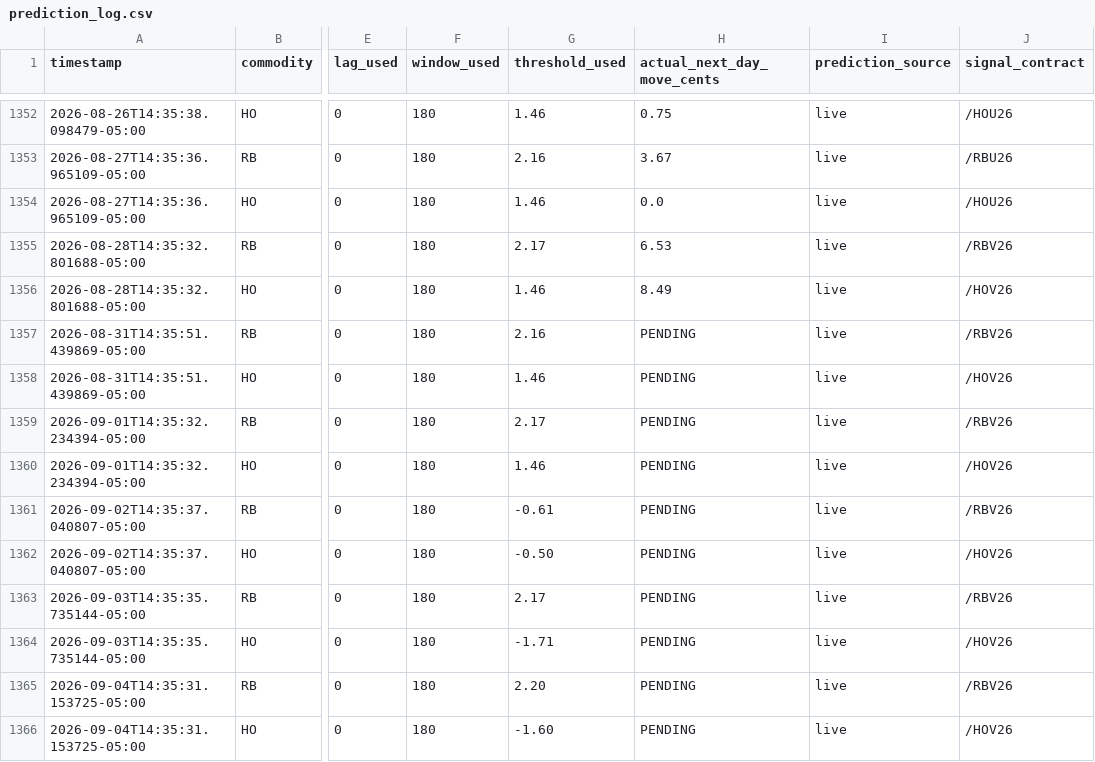
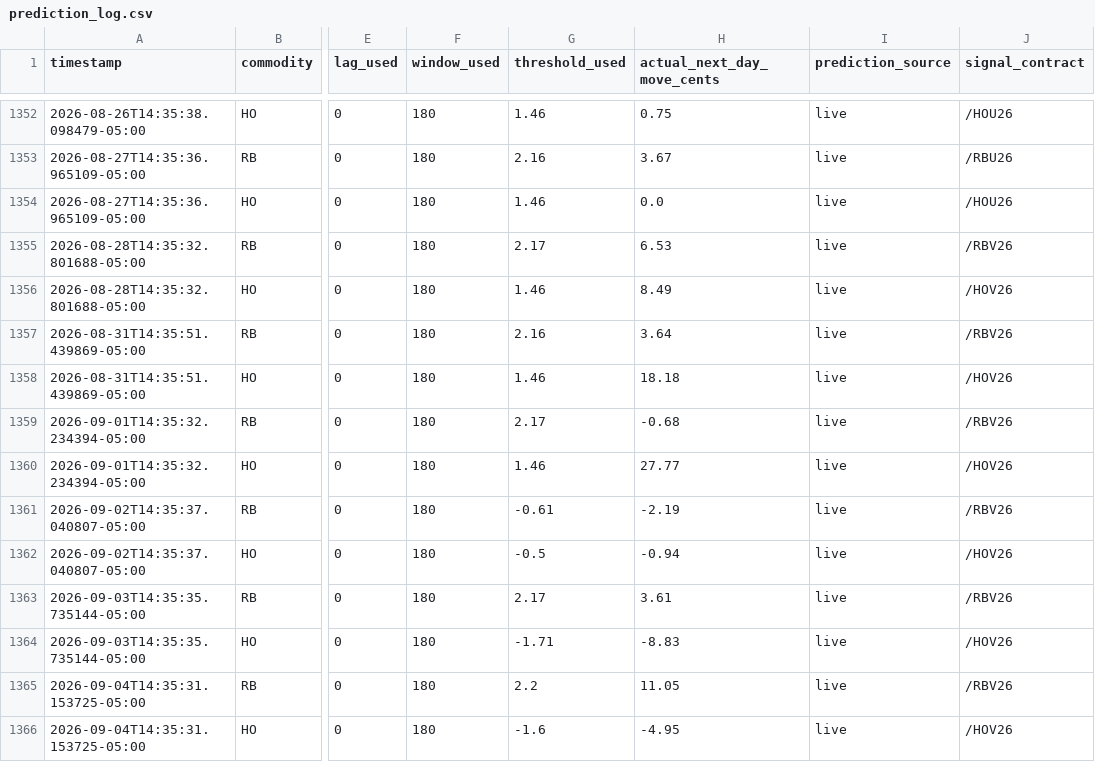
Before and after one commit to armaanmoosani/rbob-ho-fuel-tracker, a CSV file: data/prediction_log.csv, drawn as a sheet; only a part is shown, gaps mark what is left out; the diff names each change by its address in the sheet, - before the commit and + after, or states it on an @@ line.

```diff
--- a/data/prediction_log.csv
+++ b/data/prediction_log.csv
-H1357 (actual_next_day_move_cents): PENDING
+H1357 (actual_next_day_move_cents): 3.64
-H1358 (actual_next_day_move_cents): PENDING
+H1358 (actual_next_day_move_cents): 18.18
-H1359 (actual_next_day_move_cents): PENDING
+H1359 (actual_next_day_move_cents): -0.68
-H1360 (actual_next_day_move_cents): PENDING
+H1360 (actual_next_day_move_cents): 27.77
-H1361 (actual_next_day_move_cents): PENDING
+H1361 (actual_next_day_move_cents): -2.19
-G1362 (threshold_used): -0.50
+G1362 (threshold_used): -0.5
-H1362 (actual_next_day_move_cents): PENDING
+H1362 (actual_next_day_move_cents): -0.94
-H1363 (actual_next_day_move_cents): PENDING
+H1363 (actual_next_day_move_cents): 3.61
-H1364 (actual_next_day_move_cents): PENDING
+H1364 (actual_next_day_move_cents): -8.83
-G1365 (threshold_used): 2.20
+G1365 (threshold_used): 2.2
-H1365 (actual_next_day_move_cents): PENDING
+H1365 (actual_next_day_move_cents): 11.05
-G1366 (threshold_used): -1.60
+G1366 (threshold_used): -1.6
-H1366 (actual_next_day_move_cents): PENDING
+H1366 (actual_next_day_move_cents): -4.95
```
Also changed, not shown: 1 other file.
